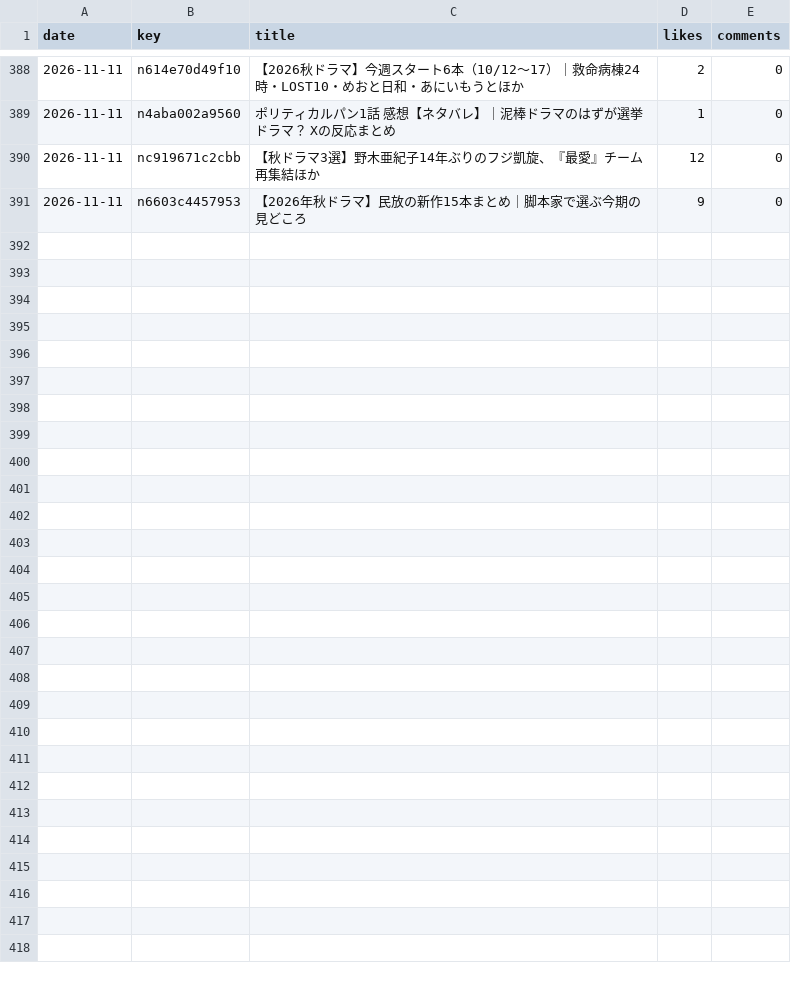
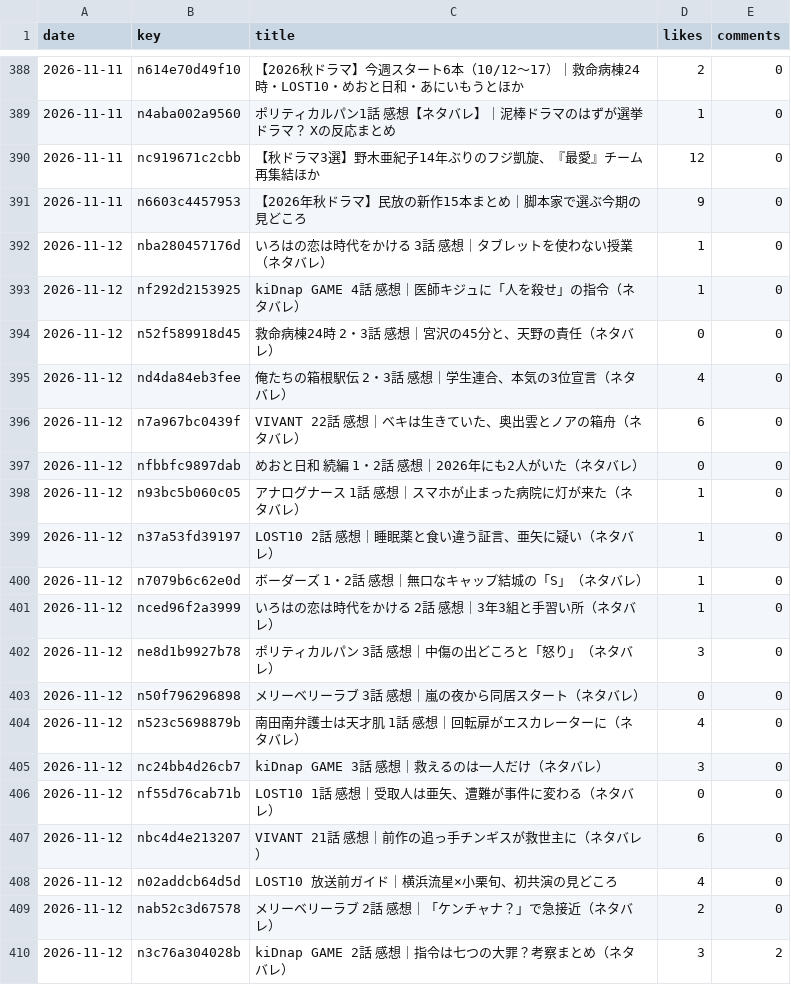
Before and after one commit to yuto-hub-627/note_article_creater, a CSV file: records/stats/likes.csv, drawn as a sheet; only a part is shown, gaps mark what is left out; the diff covers the shown part only.

```diff
--- a/records/stats/likes.csv
+++ b/records/stats/likes.csv
@@ -391 +391,20 @@ date,key,title,likes,comments
 2026-11-11,n6603c4457953,【2026年秋ドラマ】民放の新作15本まとめ｜脚本家で選ぶ今期の見どころ,9,0
+2026-11-12,nba280457176d,いろはの恋は時代をかける 3話 感想｜タブレットを使わない授業（ネタバレ）,1,0
+2026-11-12,nf292d2153925,kiDnap GAME 4話 感想｜医師キジュに「人を殺せ」の指令（ネタバレ）,1,0
+2026-11-12,n52f589918d45,救命病棟24時 2・3話 感想｜宮沢の45分と、天野の責任（ネタバレ）,0,0
+2026-11-12,nd4da84eb3fee,俺たちの箱根駅伝 2・3話 感想｜学生連合、本気の3位宣言（ネタバレ）,4,0
+2026-11-12,n7a967bc0439f,VIVANT 22話 感想｜ベキは生きていた、奥出雲とノアの箱舟（ネタバレ）,6,0
+2026-11-12,nfbbfc9897dab,めおと日和 続編 1・2話 感想｜2026年にも2人がいた（ネタバレ）,0,0
+2026-11-12,n93bc5b060c05,アナログナース 1話 感想｜スマホが止まった病院に灯が来た（ネタバレ）,1,0
+2026-11-12,n37a53fd39197,LOST10 2話 感想｜睡眠薬と食い違う証言、亜矢に疑い（ネタバレ）,1,0
+2026-11-12,n7079b6c62e0d,ボーダーズ 1・2話 感想｜無口なキャップ結城の「S」（ネタバレ）,1,0
+2026-11-12,nced96f2a3999,いろはの恋は時代をかける 2話 感想｜3年3組と手習い所（ネタバレ）,1,0
+2026-11-12,ne8d1b9927b78,ポリティカルパン 3話 感想｜中傷の出どころと「怒り」（ネタバレ）,3,0
+2026-11-12,n50f796296898,メリーベリーラブ 3話 感想｜嵐の夜から同居スタート（ネタバレ）,0,0
+2026-11-12,n523c5698879b,南田南弁護士は天才肌 1話 感想｜回転扉がエスカレーターに（ネタバレ）,4,0
+2026-11-12,nc24bb4d26cb7,kiDnap GAME 3話 感想｜救えるのは一人だけ（ネタバレ）,3,0
+2026-11-12,nf55d76cab71b,LOST10 1話 感想｜受取人は亜矢、遭難が事件に変わる（ネタバレ）,0,0
+2026-11-12,nbc4d4e213207,VIVANT 21話 感想｜前作の追っ手チンギスが救世主に（ネタバレ）,6,0
+2026-11-12,n02addcb64d5d,LOST10 放送前ガイド｜横浜流星×小栗旬、初共演の見どころ,4,0
+2026-11-12,nab52c3d67578,メリーベリーラブ 2話 感想｜「ケンチャナ？」で急接近（ネタバレ）,2,0
+2026-11-12,n3c76a304028b,kiDnap GAME 2話 感想｜指令は七つの大罪？考察まとめ（ネタバレ）,3,2
```
Also changed, not shown: 11 added rows elsewhere in this file, records/stats/tagrank.csv.
